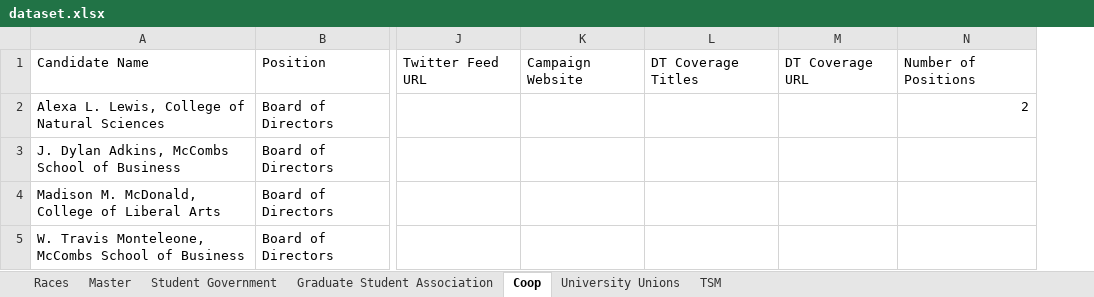
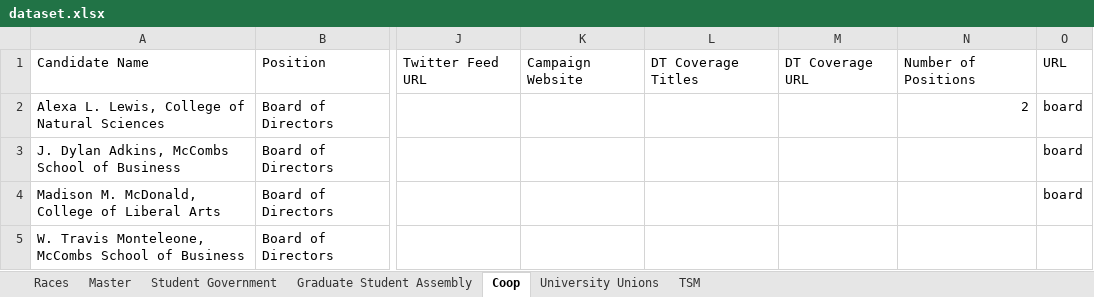
Before and after one commit to sc1f/sg-expl, an Excel workbook: backend/dataset.xlsx, sheet Coop, drawn as a sheet; only a part is shown, gaps mark what is left out; values as stored, in another font and other column widths than the file's, no borders; charts and pictures not drawn; the diff names each change by its address in the sheet, - before the commit and + after, or states it on an @@ line.

```diff
--- a/backend/dataset.xlsx (sheet Coop)
+++ b/backend/dataset.xlsx (sheet Coop)
-sheet tab: Graduate Student Association
+sheet tab: Graduate Student Assembly
+column O, rows 1-4: URL | board | board | board
```
Also changed, not shown: sheet Student Government, sheet Races, sheet TSM, sheet Graduate Student Assembly, sheet University Unions, 6 other files.
